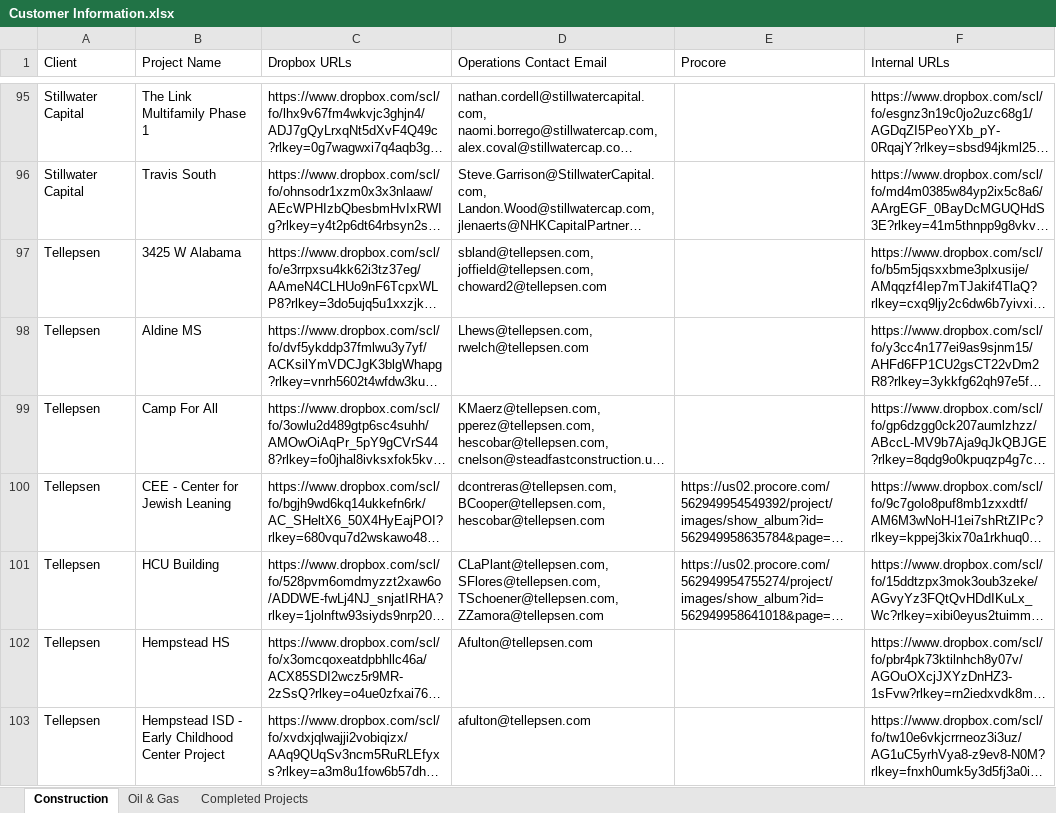
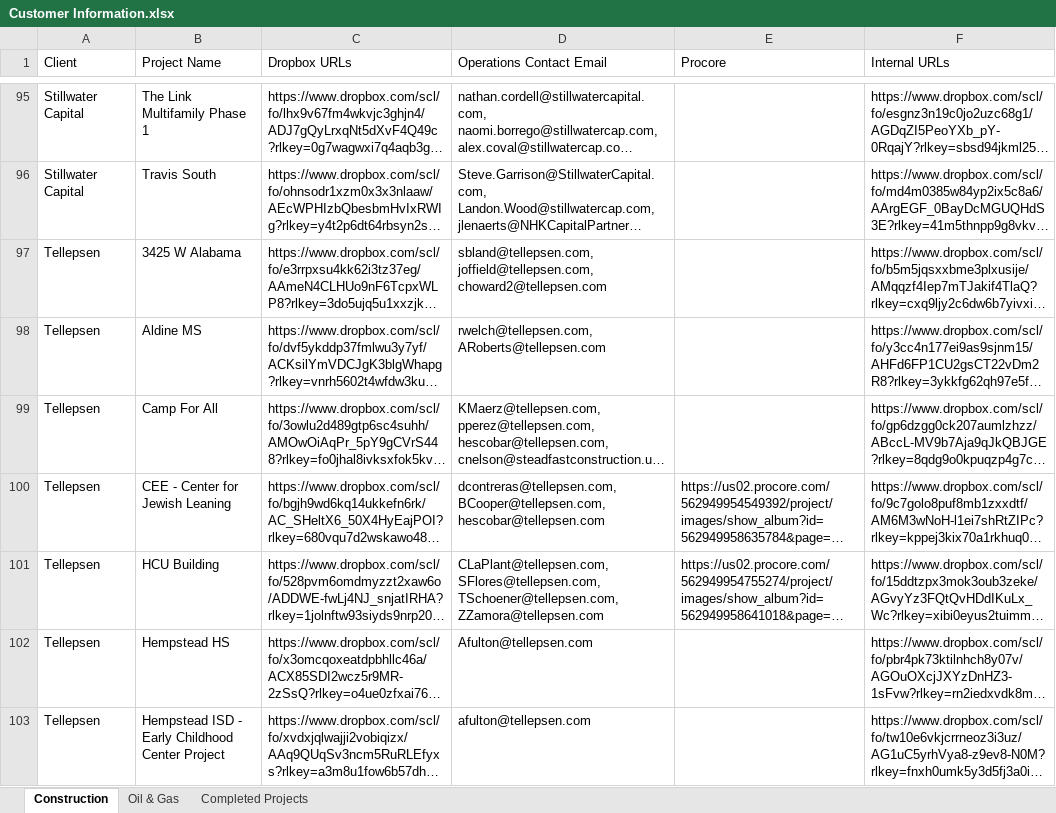
Before and after one commit to ArchAerialData/Customer-Delivery-Email-Builder, an Excel workbook: Reference Data/XLSX Workbooks/Customer Information.xlsx, sheet Construction, drawn as a sheet; only a part is shown, gaps mark what is left out; long unchanged cells end in …; values as stored, in another font and other column widths than the file's, no borders; the diff names each change by its address in the sheet, - before the commit and + after, or states it on an @@ line.

```diff
--- a/Reference Data/XLSX Workbooks/Customer Information.xlsx (sheet Construction)
+++ b/Reference Data/XLSX Workbooks/Customer Information.xlsx (sheet Construction)
-D98 (Operations Contact Email): Lhews@tellepsen.com, rwelch@tellepsen.com
+D98 (Operations Contact Email): rwelch@tellepsen.com, ARoberts@tellepsen.com
```
Also changed, not shown: 2 other files.
